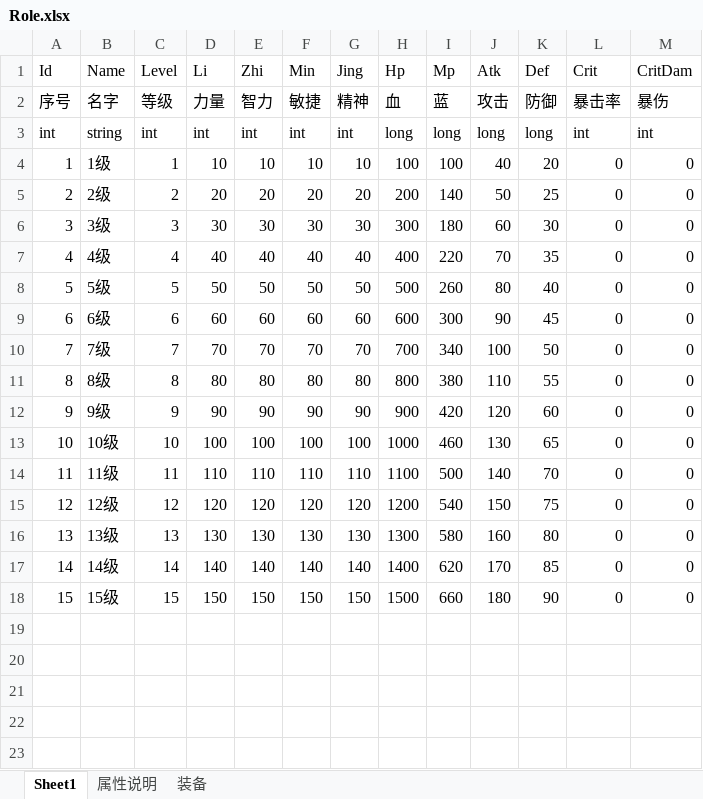
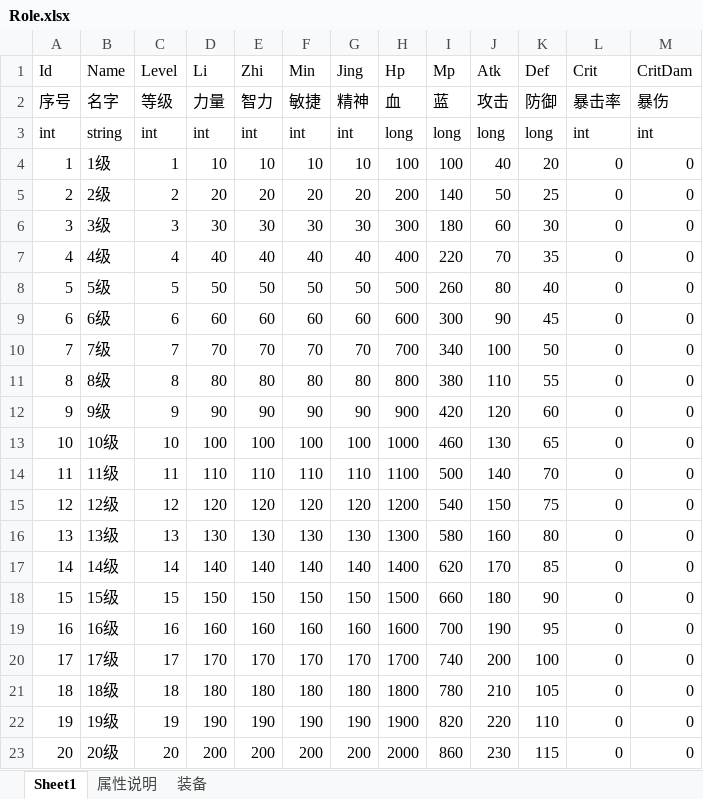
Before and after one commit to kuluoliduo/LikeConfig, an Excel workbook: Excel/Role.xlsx, sheet Sheet1, drawn as a sheet; values as stored, in another font and other column widths than the file's, no borders; the diff names each change by its address in the sheet, - before the commit and + after, or states it on an @@ line.

```diff
--- a/Excel/Role.xlsx (sheet Sheet1)
+++ b/Excel/Role.xlsx (sheet Sheet1)
+row 19: 16 | 16级 | 16 | 160 | 160 | 160 | 160 | 1600 | 700 | 190 | 95 | 0 | 0
+row 20: 17 | 17级 | 17 | 170 | 170 | 170 | 170 | 1700 | 740 | 200 | 100 | 0 | 0
+row 21: 18 | 18级 | 18 | 180 | 180 | 180 | 180 | 1800 | 780 | 210 | 105 | 0 | 0
+row 22: 19 | 19级 | 19 | 190 | 190 | 190 | 190 | 1900 | 820 | 220 | 110 | 0 | 0
+row 23: 20 | 20级 | 20 | 200 | 200 | 200 | 200 | 2000 | 860 | 230 | 115 | 0 | 0
```
Also changed, not shown: sheet 装备, sheet 属性说明, 5 other files.
